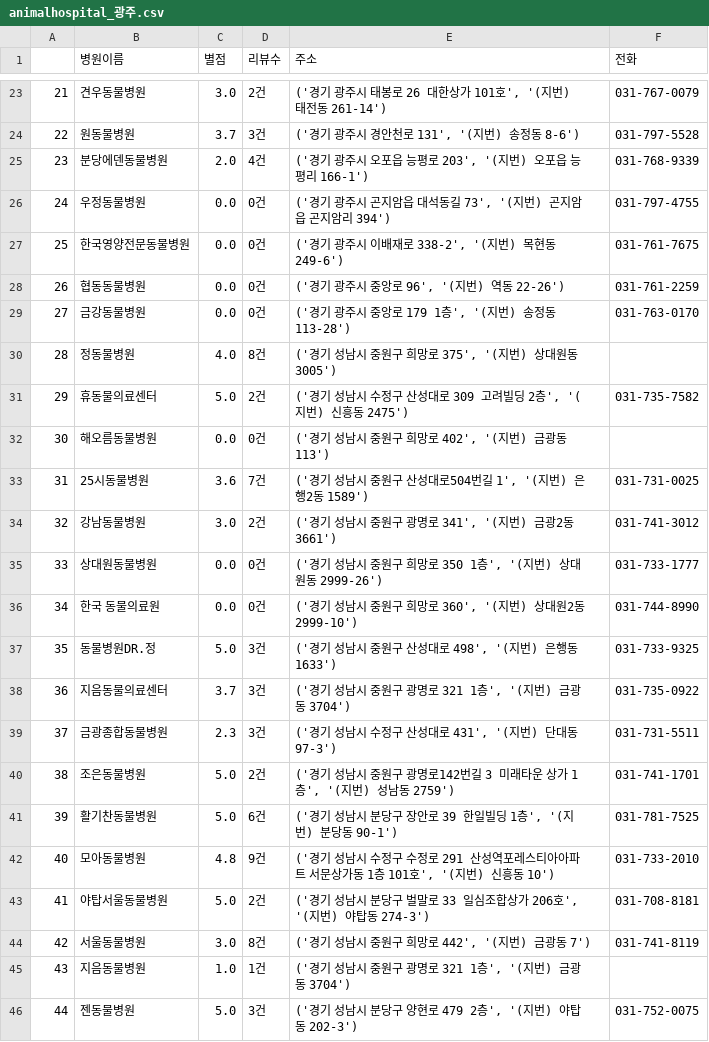
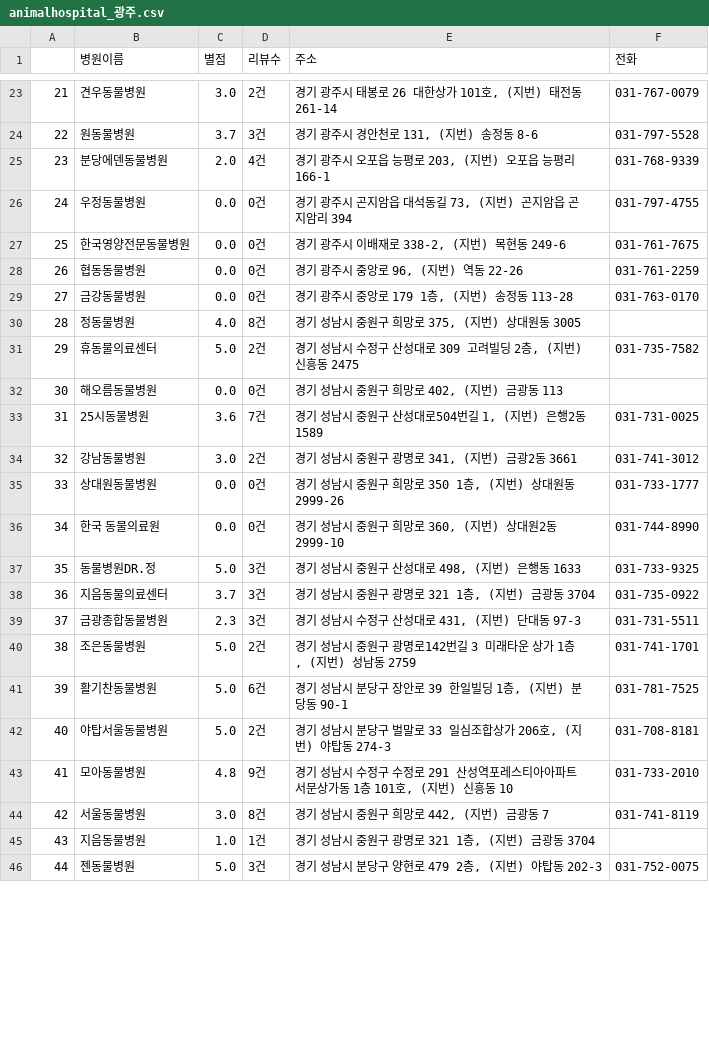
Before and after one commit to yeeahG/Project_ToMyAnimal, a CSV file: Data_toMyAnimal/동물병원csv/animalhospital_광주.csv, drawn as a sheet; only a part is shown, gaps mark what is left out; the diff covers the shown part only.

```diff
--- a/Data_toMyAnimal/동물병원csv/animalhospital_광주.csv
+++ b/Data_toMyAnimal/동물병원csv/animalhospital_광주.csv
@@ -23,24 +23,24 @@
-21,견우동물병원,3.0,2건,"('경기 광주시 태봉로 26 대한상가 101호', '(지번) 태전동 261-14')",031-767-0079
-22,원동물병원,3.7,3건,"('경기 광주시 경안천로 131', '(지번) 송정동 8-6')",031-797-5528
-23,분당에덴동물병원,2.0,4건,"('경기 광주시 오포읍 능평로 203', '(지번) 오포읍 능평리 166-1')",031-768-9339
-24,우정동물병원,0.0,0건,"('경기 광주시 곤지암읍 대석동길 73', '(지번) 곤지암읍 곤지암리 394')",031-797-4755
-25,한국영양전문동물병원,0.0,0건,"('경기 광주시 이배재로 338-2', '(지번) 목현동 249-6')",031-761-7675
-26,협동동물병원,0.0,0건,"('경기 광주시 중앙로 96', '(지번) 역동 22-26')",031-761-2259
-27,금강동물병원,0.0,0건,"('경기 광주시 중앙로 179 1층', '(지번) 송정동 113-28')",031-763-0170
-28,정동물병원,4.0,8건,"('경기 성남시 중원구 희망로 375', '(지번) 상대원동 3005')",
-29,휴동물의료센터,5.0,2건,"('경기 성남시 수정구 산성대로 309 고려빌딩 2층', '(지번) 신흥동 2475')",031-735-7582
-30,해오름동물병원,0.0,0건,"('경기 성남시 중원구 희망로 402', '(지번) 금광동 113')",
-31,25시동물병원,3.6,7건,"('경기 성남시 중원구 산성대로504번길 1', '(지번) 은행2동 1589')",031-731-0025
-32,강남동물병원,3.0,2건,"('경기 성남시 중원구 광명로 341', '(지번) 금광2동 3661')",031-741-3012
-33,상대원동물병원,0.0,0건,"('경기 성남시 중원구 희망로 350 1층', '(지번) 상대원동 2999-26')",031-733-1777
-34,한국 동물의료원,0.0,0건,"('경기 성남시 중원구 희망로 360', '(지번) 상대원2동 2999-10')",031-744-8990
-35,동물병원DR.정,5.0,3건,"('경기 성남시 중원구 산성대로 498', '(지번) 은행동 1633')",031-733-9325
-36,지음동물의료센터,3.7,3건,"('경기 성남시 중원구 광명로 321 1층', '(지번) 금광동 3704')",031-735-0922
-37,금광종합동물병원,2.3,3건,"('경기 성남시 수정구 산성대로 431', '(지번) 단대동 97-3')",031-731-5511
-38,조은동물병원,5.0,2건,"('경기 성남시 중원구 광명로142번길 3 미래타운 상가 1층', '(지번) 성남동 2759')",031-741-1701
-39,활기찬동물병원,5.0,6건,"('경기 성남시 분당구 장안로 39 한일빌딩 1층', '(지번) 분당동 90-1')",031-781-7525
-40,모아동물병원,4.8,9건,"('경기 성남시 수정구 수정로 291 산성역포레스티아아파트 서문상가동 1층 101호', '(지번) 신흥동 10')",031-733-2010
-41,야탑서울동물병원,5.0,2건,"('경기 성남시 분당구 벌말로 33 일심조합상가 206호', '(지번) 야탑동 274-3')",031-708-8181
-42,서울동물병원,3.0,8건,"('경기 성남시 중원구 희망로 442', '(지번) 금광동 7')",031-741-8119
-43,지음동물병원,1.0,1건,"('경기 성남시 중원구 광명로 321 1층', '(지번) 금광동 3704')",
-44,젠동물병원,5.0,3건,"('경기 성남시 분당구 양현로 479 2층', '(지번) 야탑동 202-3')",031-752-0075
+21,견우동물병원,3.0,2건,"경기 광주시 태봉로 26 대한상가 101호, (지번) 태전동 261-14",031-767-0079
+22,원동물병원,3.7,3건,"경기 광주시 경안천로 131, (지번) 송정동 8-6",031-797-5528
+23,분당에덴동물병원,2.0,4건,"경기 광주시 오포읍 능평로 203, (지번) 오포읍 능평리 166-1",031-768-9339
+24,우정동물병원,0.0,0건,"경기 광주시 곤지암읍 대석동길 73, (지번) 곤지암읍 곤지암리 394",031-797-4755
+25,한국영양전문동물병원,0.0,0건,"경기 광주시 이배재로 338-2, (지번) 목현동 249-6",031-761-7675
+26,협동동물병원,0.0,0건,"경기 광주시 중앙로 96, (지번) 역동 22-26",031-761-2259
+27,금강동물병원,0.0,0건,"경기 광주시 중앙로 179 1층, (지번) 송정동 113-28",031-763-0170
+28,정동물병원,4.0,8건,"경기 성남시 중원구 희망로 375, (지번) 상대원동 3005",
+29,휴동물의료센터,5.0,2건,"경기 성남시 수정구 산성대로 309 고려빌딩 2층, (지번) 신흥동 2475",031-735-7582
+30,해오름동물병원,0.0,0건,"경기 성남시 중원구 희망로 402, (지번) 금광동 113",
+31,25시동물병원,3.6,7건,"경기 성남시 중원구 산성대로504번길 1, (지번) 은행2동 1589",031-731-0025
+32,강남동물병원,3.0,2건,"경기 성남시 중원구 광명로 341, (지번) 금광2동 3661",031-741-3012
+33,상대원동물병원,0.0,0건,"경기 성남시 중원구 희망로 350 1층, (지번) 상대원동 2999-26",031-733-1777
+34,한국 동물의료원,0.0,0건,"경기 성남시 중원구 희망로 360, (지번) 상대원2동 2999-10",031-744-8990
+35,동물병원DR.정,5.0,3건,"경기 성남시 중원구 산성대로 498, (지번) 은행동 1633",031-733-9325
+36,지음동물의료센터,3.7,3건,"경기 성남시 중원구 광명로 321 1층, (지번) 금광동 3704",031-735-0922
+37,금광종합동물병원,2.3,3건,"경기 성남시 수정구 산성대로 431, (지번) 단대동 97-3",031-731-5511
+38,조은동물병원,5.0,2건,"경기 성남시 중원구 광명로142번길 3 미래타운 상가 1층, (지번) 성남동 2759",031-741-1701
+39,활기찬동물병원,5.0,6건,"경기 성남시 분당구 장안로 39 한일빌딩 1층, (지번) 분당동 90-1",031-781-7525
+40,야탑서울동물병원,5.0,2건,"경기 성남시 분당구 벌말로 33 일심조합상가 206호, (지번) 야탑동 274-3",031-708-8181
+41,모아동물병원,4.8,9건,"경기 성남시 수정구 수정로 291 산성역포레스티아아파트 서문상가동 1층 101호, (지번) 신흥동 10",031-733-2010
+42,서울동물병원,3.0,8건,"경기 성남시 중원구 희망로 442, (지번) 금광동 7",031-741-8119
+43,지음동물병원,1.0,1건,"경기 성남시 중원구 광명로 321 1층, (지번) 금광동 3704",
+44,젠동물병원,5.0,3건,"경기 성남시 분당구 양현로 479 2층, (지번) 야탑동 202-3",031-752-0075
```
Also changed, not shown: 98 edited cells elsewhere in this file, Data_toMyAnimal/동물병원csv/animalhospital_대구.csv, Data_toMyAnimal/동물병원csv/animalhospital_대전.csv, 4 other files.
